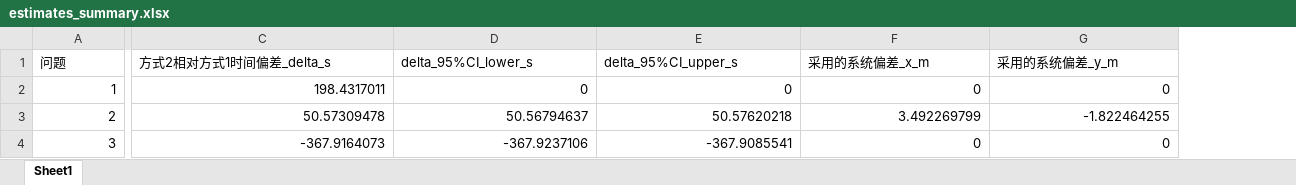
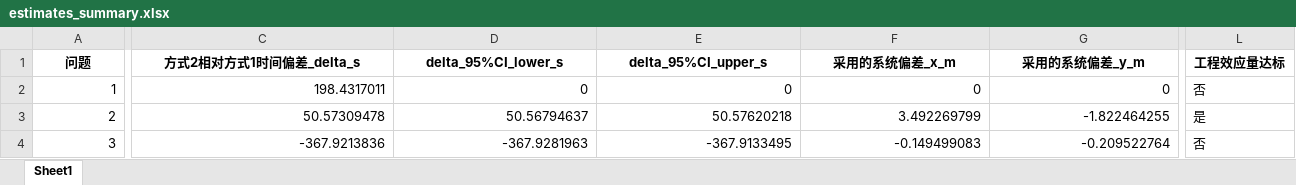
Before and after one commit to tutouzhanshi/2026, an Excel workbook: 2026_B题/outputs/estimates_summary.xlsx, sheet Sheet1, drawn as a sheet; only a part is shown, gaps mark what is left out; values as stored, in another font and other column widths than the file's, no borders; the diff covers the shown part only; the diff names each change by its address in the sheet, - before the commit and + after, or states it on an @@ line.

Commit message:
fix: align paper text and output columns with F-test-first logic
- Fix §3 paper text to describe F-test as primary criterion (not engineering thresholds)
- Fix §8 to say "F检验为统计依据" instead of "同时考虑统计显著性和工程效应量"
- Fix estimates_summary column "是否采用系统偏差修正" to report actual decision
- Add "工程效应量达标" as separate reference column
- Fix result.xlsx template detection to scan all columns for "注意"/"填写范例"
- Restore clean template from 附件4.xlsx
- Regenerate all binary outputs with correct Problem 3 bias values

```diff
--- a/2026_B题/outputs/estimates_summary.xlsx (sheet Sheet1)
+++ b/2026_B题/outputs/estimates_summary.xlsx (sheet Sheet1)
+column L (工程效应量达标), rows 2-4: 否 | 是 | 否
@@ A1:G1 bold: off → on, alignment: left → center @@
-C4 (方式2相对方式1时间偏差_delta_s): -367.9164073
+C4 (方式2相对方式1时间偏差_delta_s): -367.9213836
-D4 (delta_95%CI_lower_s): -367.9237106
+D4 (delta_95%CI_lower_s): -367.9281963
-E4 (delta_95%CI_upper_s): -367.9085541
+E4 (delta_95%CI_upper_s): -367.9133495
-F4 (采用的系统偏差_x_m): 0
+F4 (采用的系统偏差_x_m): -0.149499083
-G4 (采用的系统偏差_y_m): 0
+G4 (采用的系统偏差_y_m): -0.209522764
```
Also changed, not shown: 2 edited cells and cell formats elsewhere in this sheet, 2026_B题/outputs/problem1_10Hz_trajectory.xlsx, 2026_B题/outputs/problem2_10Hz_trajectory.xlsx, 14 other files.
